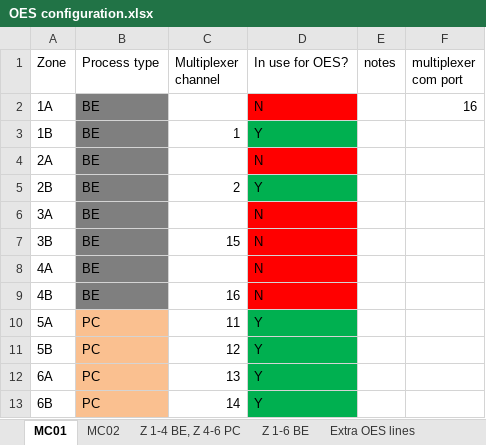
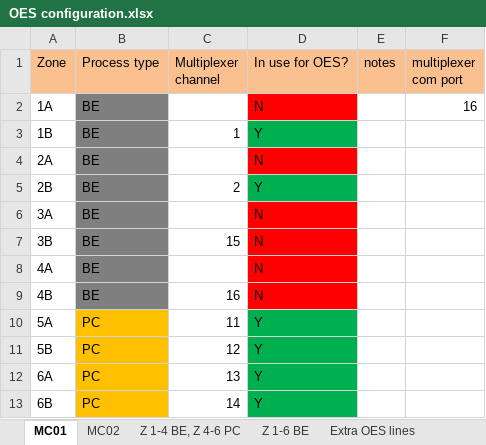
Before and after one commit to nateGeorge/ocean-optics-OES, an Excel workbook: OES configuration.xlsx, sheet MC01, drawn as a sheet; values as stored, in another font and other column widths than the file's, no borders; the diff names each change by its address in the sheet, - before the commit and + after, or states it on an @@ line.

```diff
--- a/OES configuration.xlsx (sheet MC01)
+++ b/OES configuration.xlsx (sheet MC01)
-A1:F1 fill: none
+A1:F1 fill: #FAC090
-B10:B13 fill: #FAC090
+B10:B13 fill: #FFC000
```
Also changed, not shown: sheet spectrometer settings, sheet MC02, sheet Z 1-4 BE, Z 4-6 PC, sheet Extra OES lines, sheet Z 1-6 BE, other sheet tabs.
